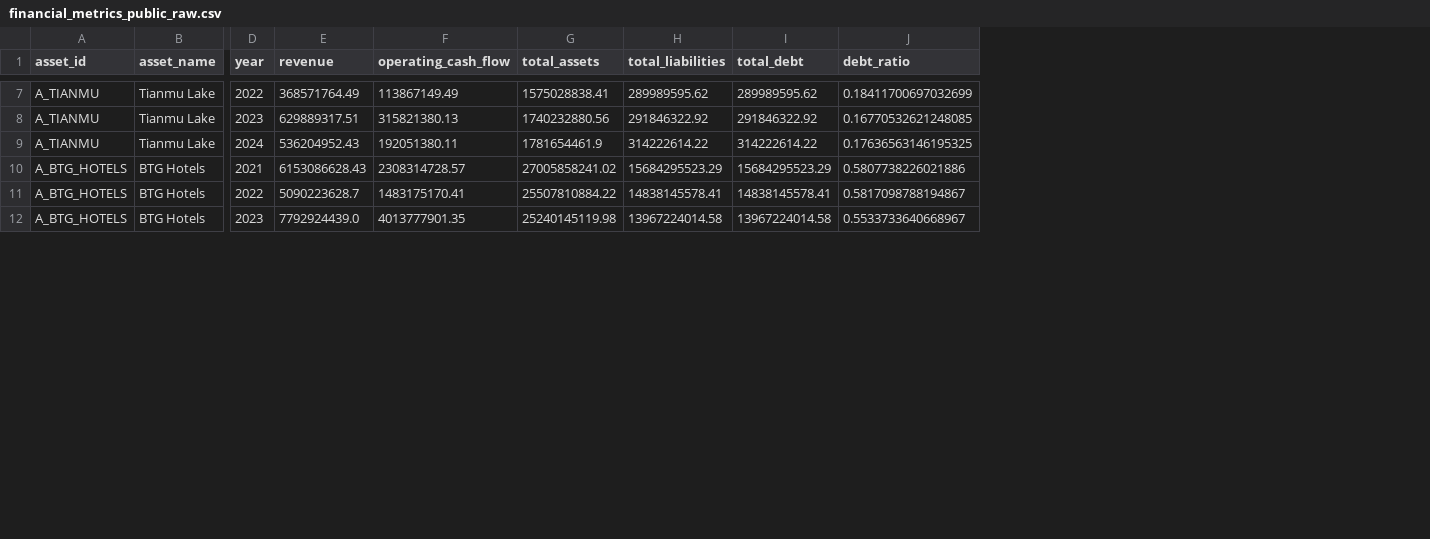
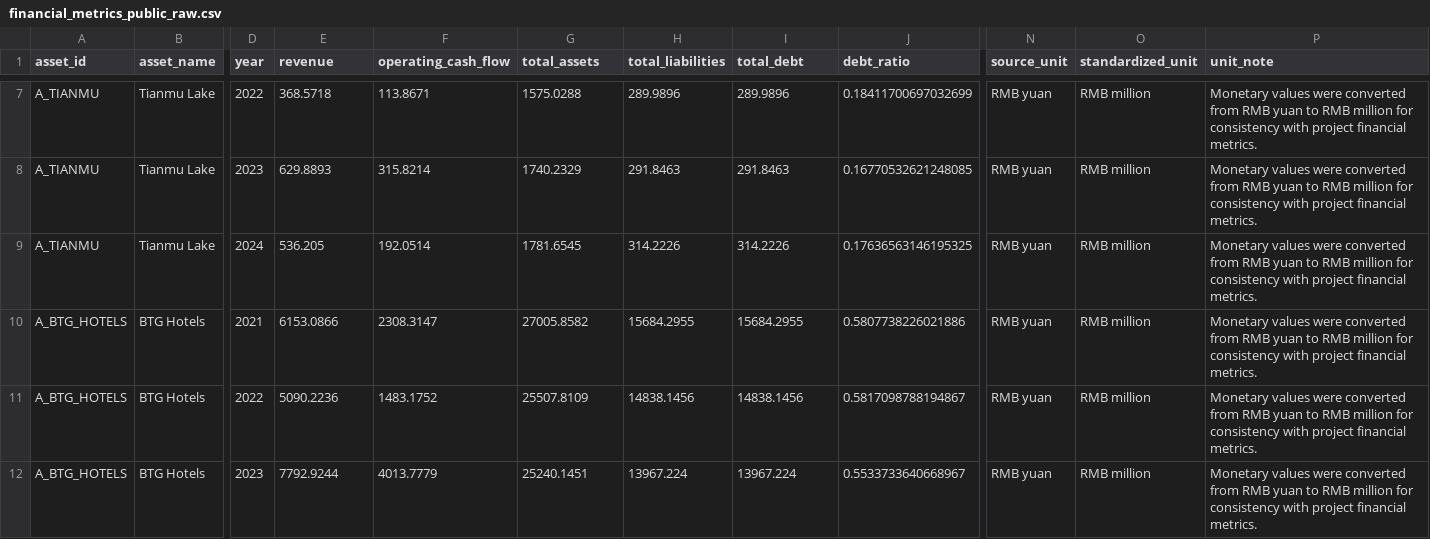
Before and after one commit to lukamaul777-cyber/tourism-reit-asset-evaluator, a CSV file: data_verified/financial_metrics_public_raw.csv, drawn as a sheet; only a part is shown, gaps mark what is left out; the diff covers the shown part only; the diff names each change by its address in the sheet, - before the commit and + after, or states it on an @@ line.

```diff
--- a/data_verified/financial_metrics_public_raw.csv
+++ b/data_verified/financial_metrics_public_raw.csv
+column N (source_unit), rows 7-12: all RMB yuan
+column O (standardized_unit), rows 7-12: all RMB million
+column P (unit_note), rows 7-12: all Monetary values were converted from RMB yuan to RMB million for consistency with project financial metrics.
-E7 (revenue): 368571764.49
+E7 (revenue): 368.5718
-F7 (operating_cash_flow): 113867149.49
+F7 (operating_cash_flow): 113.8671
-G7 (total_assets): 1575028838.41
+G7 (total_assets): 1575.0288
-H7 (total_liabilities): 289989595.62
+H7 (total_liabilities): 289.9896
-I7 (total_debt): 289989595.62
+I7 (total_debt): 289.9896
-E8 (revenue): 629889317.51
+E8 (revenue): 629.8893
-F8 (operating_cash_flow): 315821380.13
+F8 (operating_cash_flow): 315.8214
-G8 (total_assets): 1740232880.56
+G8 (total_assets): 1740.2329
-H8 (total_liabilities): 291846322.92
+H8 (total_liabilities): 291.8463
-I8 (total_debt): 291846322.92
+I8 (total_debt): 291.8463
-E9 (revenue): 536204952.43
+E9 (revenue): 536.205
-F9 (operating_cash_flow): 192051380.11
+F9 (operating_cash_flow): 192.0514
-G9 (total_assets): 1781654461.9
+G9 (total_assets): 1781.6545
-H9 (total_liabilities): 314222614.22
+H9 (total_liabilities): 314.2226
-I9 (total_debt): 314222614.22
+I9 (total_debt): 314.2226
-E10 (revenue): 6153086628.43
+E10 (revenue): 6153.0866
-F10 (operating_cash_flow): 2308314728.57
+F10 (operating_cash_flow): 2308.3147
-G10 (total_assets): 27005858241.02
+G10 (total_assets): 27005.8582
-H10 (total_liabilities): 15684295523.29
+H10 (total_liabilities): 15684.2955
-I10 (total_debt): 15684295523.29
+I10 (total_debt): 15684.2955
-E11 (revenue): 5090223628.7
+E11 (revenue): 5090.2236
-F11 (operating_cash_flow): 1483175170.41
+F11 (operating_cash_flow): 1483.1752
-G11 (total_assets): 25507810884.22
+G11 (total_assets): 25507.8109
-H11 (total_liabilities): 14838145578.41
+H11 (total_liabilities): 14838.1456
-I11 (total_debt): 14838145578.41
+I11 (total_debt): 14838.1456
-E12 (revenue): 7792924439.0
+E12 (revenue): 7792.9244
-F12 (operating_cash_flow): 4013777901.35
+F12 (operating_cash_flow): 4013.7779
-G12 (total_assets): 25240145119.98
+G12 (total_assets): 25240.1451
-H12 (total_liabilities): 13967224014.58
+H12 (total_liabilities): 13967.224
-I12 (total_debt): 13967224014.58
+I12 (total_debt): 13967.224
```
Also changed, not shown: 30 edited cells elsewhere in this file, data_verified/financial_metrics_verified.csv, data_verified/replacement_preview.csv, 23 other files.
